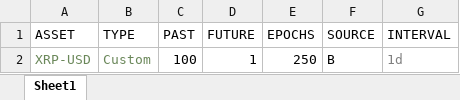
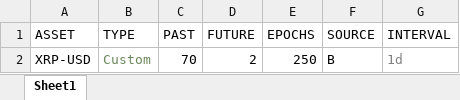
Before and after one commit to plutus-IV-org/plutus_lstm, an Excel workbook: run_commands/inputs/init.xlsx, sheet Sheet1, drawn as a sheet; values as stored, in another font and other column widths than the file's, no borders; charts and pictures and table styles not drawn; the diff names each change by its address in the sheet, - before the commit and + after, or states it on an @@ line.

```diff
--- a/run_commands/inputs/init.xlsx (sheet Sheet1)
+++ b/run_commands/inputs/init.xlsx (sheet Sheet1)
-A2 text colour: #6A8759
+A2 text colour: black
-C2 (PAST): 100
+C2 (PAST): 70
-D2 (FUTURE): 1
+D2 (FUTURE): 2
```
Also changed, not shown: 8 other files.
